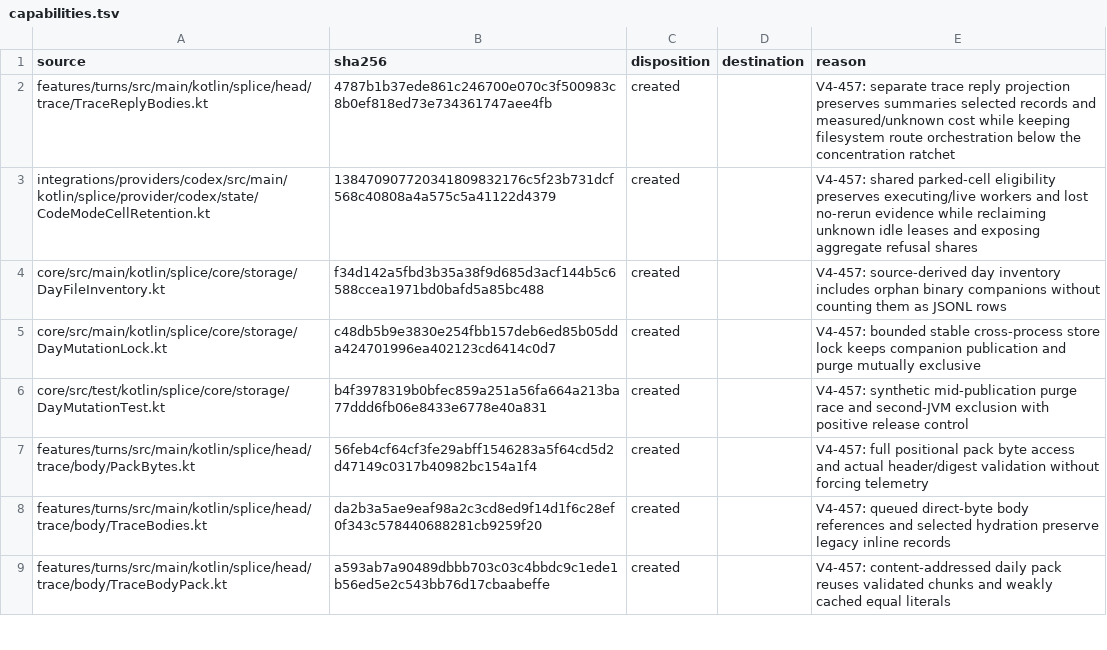
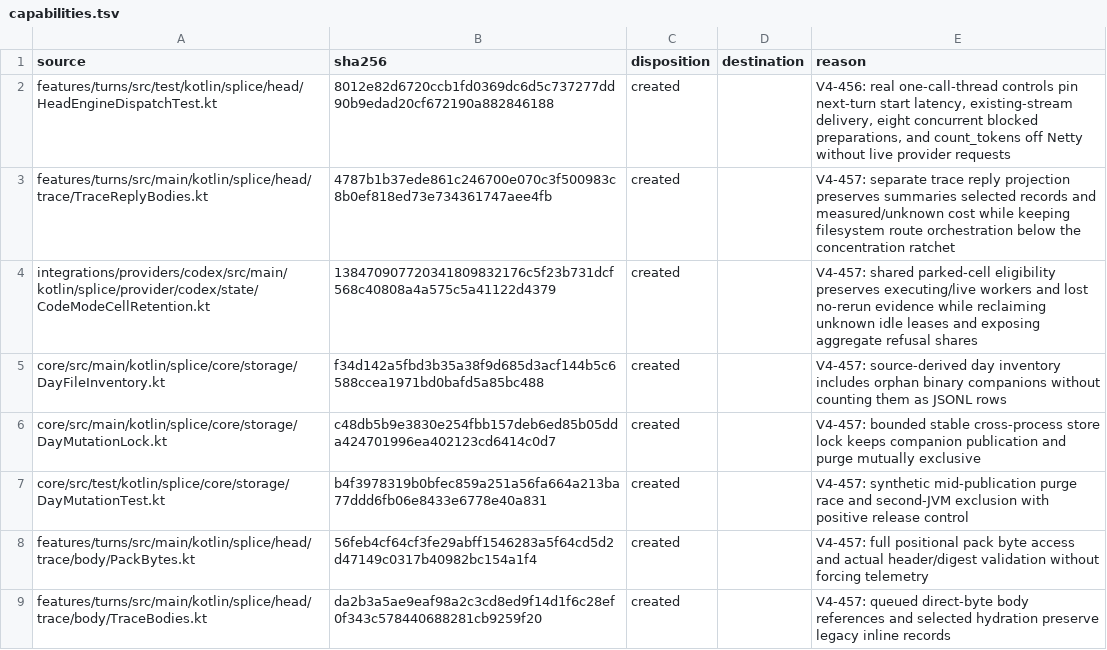
Before and after one commit to torad-labs/splice, a TSV file: .dev/restructure/capabilities.tsv, drawn as a sheet; only a part is shown; the shorter side is filled out with more unchanged rows.

```diff
--- a/.dev/restructure/capabilities.tsv
+++ b/.dev/restructure/capabilities.tsv
@@ -1,2 +1,3 @@
 source	sha256	disposition	destination	reason
+features/turns/src/test/kotlin/splice/head/HeadEngineDispatchTest.kt	8012e82d6720ccb1fd0369dc6d5c737277dd90b9edad20cf672190a882846188	created		V4-456: real one-call-thread controls pin next-turn start latency, existing-stream delivery, eight concurrent blocked preparations, and count_tokens off Netty without live provider requests
 features/turns/src/main/kotlin/splice/head/trace/TraceReplyBodies.kt	4787b1b37ede861c246700e070c3f500983c8b0ef818ed73e734361747aee4fb	created		V4-457: separate trace reply projection preserves summaries selected records and measured/unknown cost while keeping filesystem route orchestration below the concentration ratchet
```
Also changed, not shown: 2 other files.
